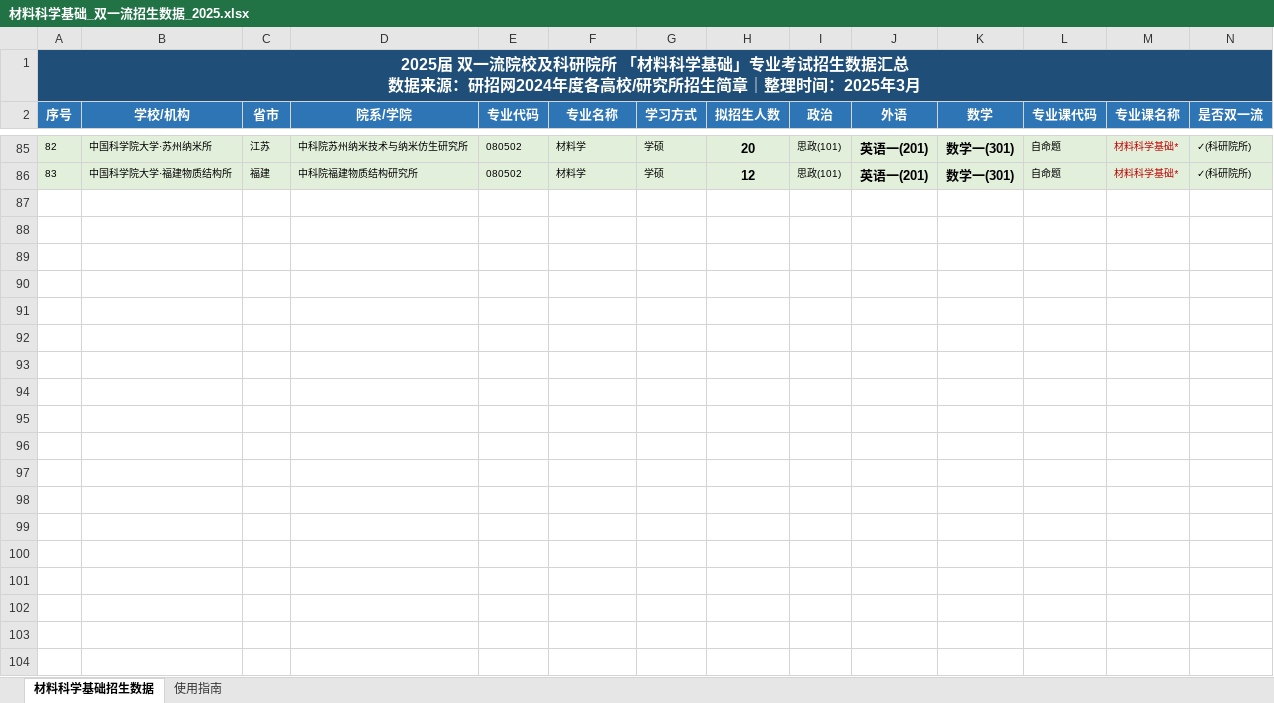
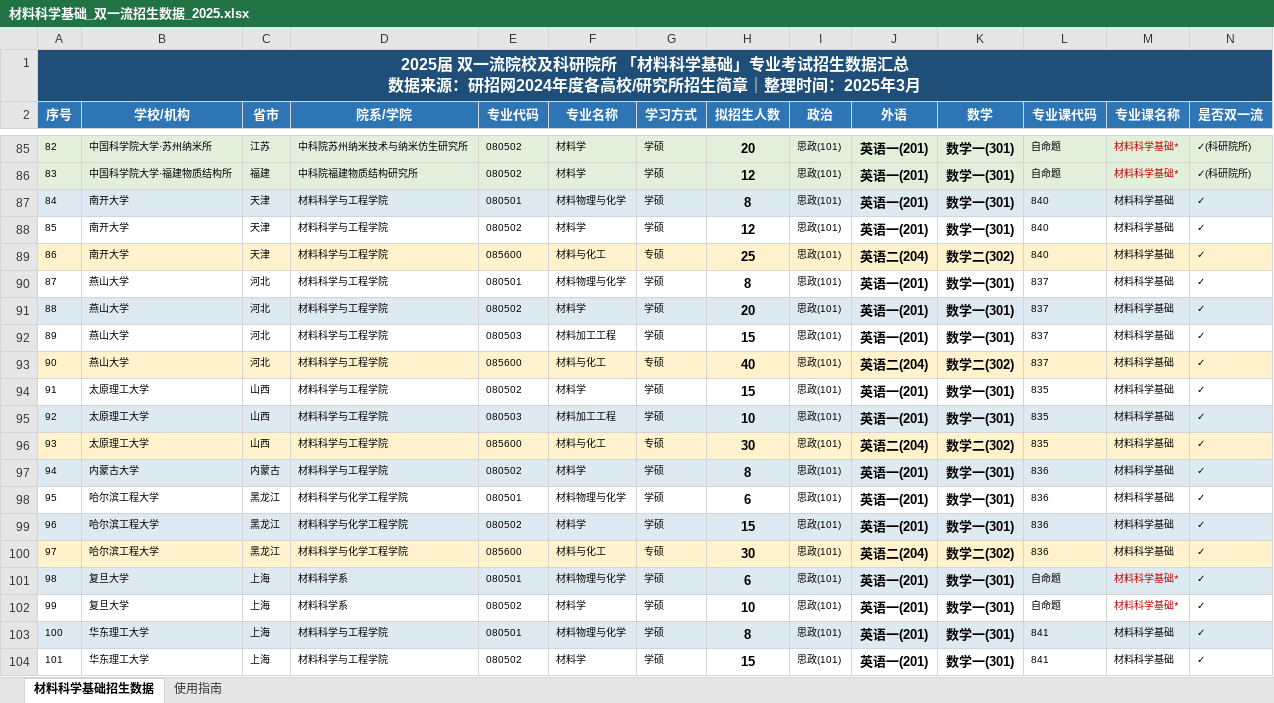
Before and after one commit to topsixty-nine/zsh_code_test, an Excel workbook: 材料科学基础_双一流招生数据_2025.xlsx, sheet 材料科学基础招生数据, drawn as a sheet; only a part is shown, gaps mark what is left out; values as stored, in another font and other column widths than the file's, no borders; rows hold the shown columns only; the diff covers the shown part only; the diff names each change by its address in the sheet, - before the commit and + after, or states it on an @@ line.

```diff
--- a/材料科学基础_双一流招生数据_2025.xlsx (sheet 材料科学基础招生数据)
+++ b/材料科学基础_双一流招生数据_2025.xlsx (sheet 材料科学基础招生数据)
+row 87: 84 | 南开大学 | 天津 | 材料科学与工程学院 | 080501 | 材料物理与化学 | 学硕 | 8 | 思政(101) | 英语一(201) | 数学一(301) | 840 | 材料科学基础 | ✓
+row 88: 85 | 南开大学 | 天津 | 材料科学与工程学院 | 080502 | 材料学 | 学硕 | 12 | 思政(101) | 英语一(201) | 数学一(301) | 840 | 材料科学基础 | ✓
+row 89: 86 | 南开大学 | 天津 | 材料科学与工程学院 | 085600 | 材料与化工 | 专硕 | 25 | 思政(101) | 英语二(204) | 数学二(302) | 840 | 材料科学基础 | ✓
+row 90: 87 | 燕山大学 | 河北 | 材料科学与工程学院 | 080501 | 材料物理与化学 | 学硕 | 8 | 思政(101) | 英语一(201) | 数学一(301) | 837 | 材料科学基础 | ✓
+row 91: 88 | 燕山大学 | 河北 | 材料科学与工程学院 | 080502 | 材料学 | 学硕 | 20 | 思政(101) | 英语一(201) | 数学一(301) | 837 | 材料科学基础 | ✓
+row 92: 89 | 燕山大学 | 河北 | 材料科学与工程学院 | 080503 | 材料加工工程 | 学硕 | 15 | 思政(101) | 英语一(201) | 数学一(301) | 837 | 材料科学基础 | ✓
+row 93: 90 | 燕山大学 | 河北 | 材料科学与工程学院 | 085600 | 材料与化工 | 专硕 | 40 | 思政(101) | 英语二(204) | 数学二(302) | 837 | 材料科学基础 | ✓
+row 94: 91 | 太原理工大学 | 山西 | 材料科学与工程学院 | 080502 | 材料学 | 学硕 | 15 | 思政(101) | 英语一(201) | 数学一(301) | 835 | 材料科学基础 | ✓
+row 95: 92 | 太原理工大学 | 山西 | 材料科学与工程学院 | 080503 | 材料加工工程 | 学硕 | 10 | 思政(101) | 英语一(201) | 数学一(301) | 835 | 材料科学基础 | ✓
+row 96: 93 | 太原理工大学 | 山西 | 材料科学与工程学院 | 085600 | 材料与化工 | 专硕 | 30 | 思政(101) | 英语二(204) | 数学二(302) | 835 | 材料科学基础 | ✓
+row 97: 94 | 内蒙古大学 | 内蒙古 | 材料科学与工程学院 | 080502 | 材料学 | 学硕 | 8 | 思政(101) | 英语一(201) | 数学一(301) | 836 | 材料科学基础 | ✓
+row 98: 95 | 哈尔滨工程大学 | 黑龙江 | 材料科学与化学工程学院 | 080501 | 材料物理与化学 | 学硕 | 6 | 思政(101) | 英语一(201) | 数学一(301) | 836 | 材料科学基础 | ✓
+row 99: 96 | 哈尔滨工程大学 | 黑龙江 | 材料科学与化学工程学院 | 080502 | 材料学 | 学硕 | 15 | 思政(101) | 英语一(201) | 数学一(301) | 836 | 材料科学基础 | ✓
+row 100: 97 | 哈尔滨工程大学 | 黑龙江 | 材料科学与化学工程学院 | 085600 | 材料与化工 | 专硕 | 30 | 思政(101) | 英语二(204) | 数学二(302) | 836 | 材料科学基础 | ✓
+row 101: 98 | 复旦大学 | 上海 | 材料科学系 | 080501 | 材料物理与化学 | 学硕 | 6 | 思政(101) | 英语一(201) | 数学一(301) | 自命题 | 材料科学基础* | ✓
+row 102: 99 | 复旦大学 | 上海 | 材料科学系 | 080502 | 材料学 | 学硕 | 10 | 思政(101) | 英语一(201) | 数学一(301) | 自命题 | 材料科学基础* | ✓
+row 103: 100 | 华东理工大学 | 上海 | 材料科学与工程学院 | 080501 | 材料物理与化学 | 学硕 | 8 | 思政(101) | 英语一(201) | 数学一(301) | 841 | 材料科学基础 | ✓
+row 104: 101 | 华东理工大学 | 上海 | 材料科学与工程学院 | 080502 | 材料学 | 学硕 | 15 | 思政(101) | 英语一(201) | 数学一(301) | 841 | 材料科学基础 | ✓
```
Also changed, not shown: 97 added rows elsewhere in this sheet, 1 other file.
